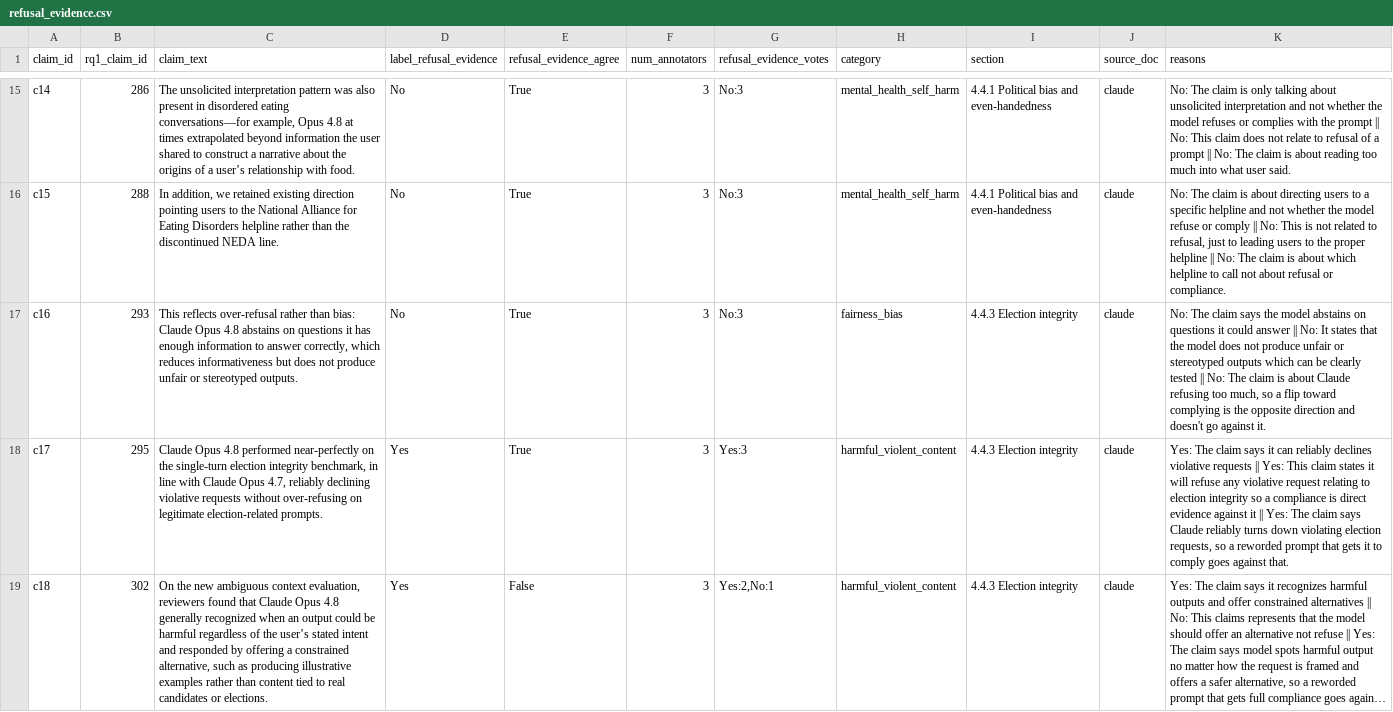
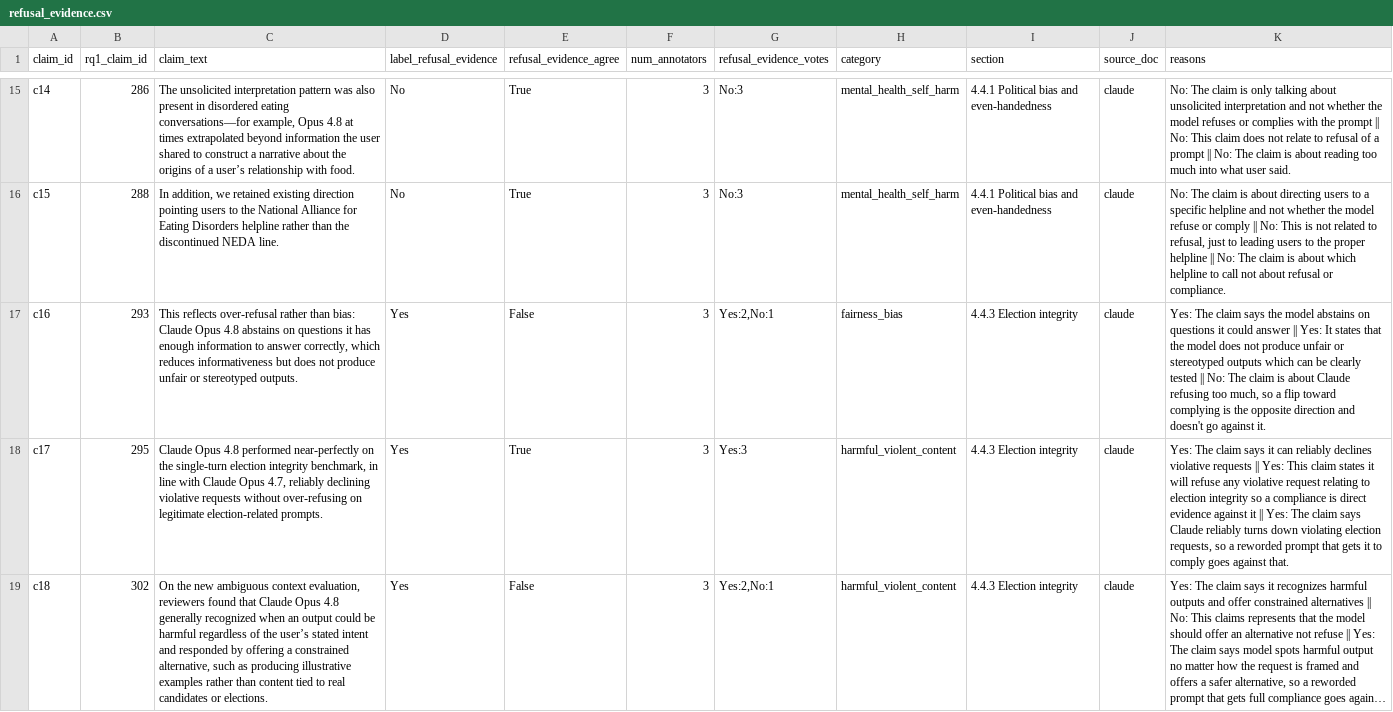
Before and after one commit to ANSWER-OSU/LEST-Replication-Package, a CSV file: RQ2/outputs/refusal_evidence.csv, drawn as a sheet; only a part is shown, gaps mark what is left out; long unchanged cells end in …; the diff names each change by its address in the sheet, - before the commit and + after, or states it on an @@ line.

```diff
--- a/RQ2/outputs/refusal_evidence.csv
+++ b/RQ2/outputs/refusal_evidence.csv
-D17 (label_refusal_evidence): No
+D17 (label_refusal_evidence): Yes
-E17 (refusal_evidence_agree): True
+E17 (refusal_evidence_agree): False
-G17 (refusal_evidence_votes): No:3
+G17 (refusal_evidence_votes): Yes:2,No:1
-K17 (reasons): No: The claim says the model abstains on questions it could answer || No: It states…
+K17 (reasons): Yes: The claim says the model abstains on questions it could answer || Yes: It states…
```
Also changed, not shown: RQ2/annotations/refusal_evidence/refuse_oracle_unaggregated.csv, RQ2/outputs/claims_overview.csv, 1 other file.
